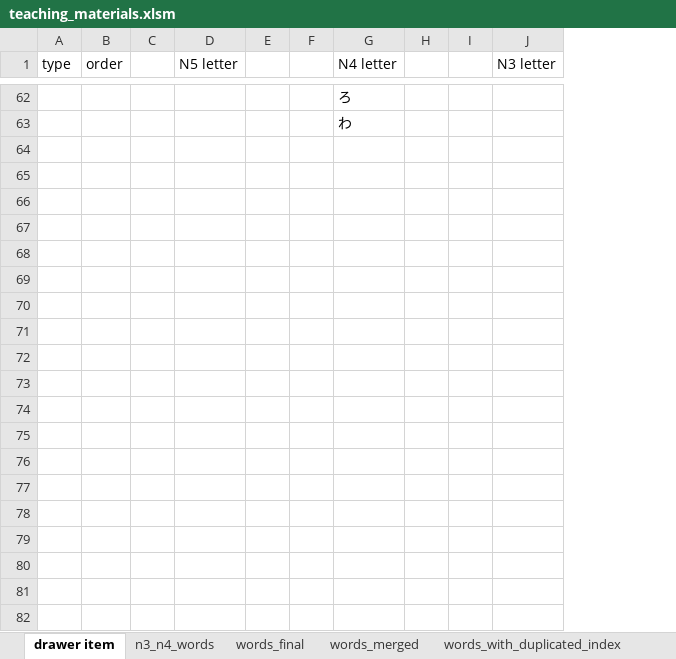
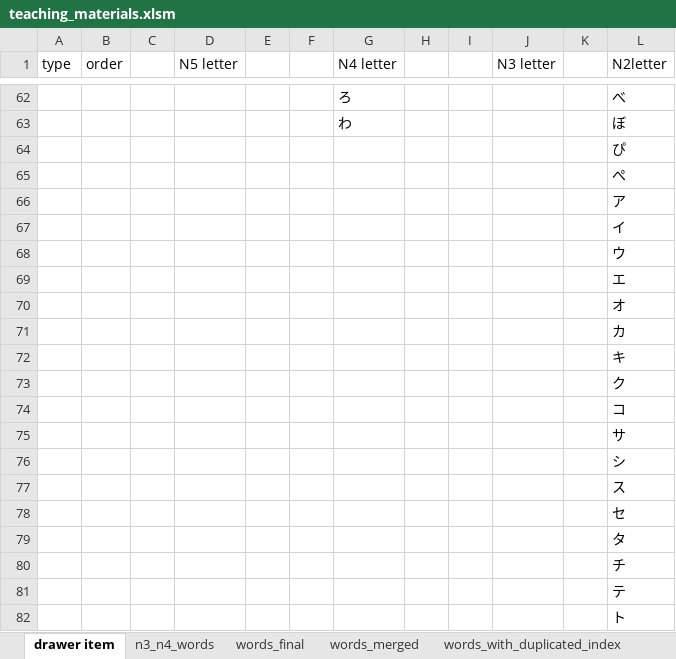
Before and after one commit to ivcode286/PandasJp, an Excel workbook: assets/file_for_reference/teaching_materials.xlsm, sheet drawer item, drawn as a sheet; only a part is shown, gaps mark what is left out; values as stored, in another font and other column widths than the file's, no borders; the diff covers the shown part only; the diff names each change by its address in the sheet, - before the commit and + after, or states it on an @@ line.

```diff
--- a/assets/file_for_reference/teaching_materials.xlsm (sheet drawer item)
+++ b/assets/file_for_reference/teaching_materials.xlsm (sheet drawer item)
+column K, empty
+column L (N2letter), rows 62-63: べ | ぼ
+row 64:  |  |  |  |  |  |  |  |  |  |  | ぴ
+row 65:  |  |  |  |  |  |  |  |  |  |  | ぺ
+row 66:  |  |  |  |  |  |  |  |  |  |  | ア
+row 67:  |  |  |  |  |  |  |  |  |  |  | イ
+row 68:  |  |  |  |  |  |  |  |  |  |  | ウ
+row 69:  |  |  |  |  |  |  |  |  |  |  | エ
+row 70:  |  |  |  |  |  |  |  |  |  |  | オ
+row 71:  |  |  |  |  |  |  |  |  |  |  | カ
+row 72:  |  |  |  |  |  |  |  |  |  |  | キ
+row 73:  |  |  |  |  |  |  |  |  |  |  | ク
+row 74:  |  |  |  |  |  |  |  |  |  |  | コ
+row 75:  |  |  |  |  |  |  |  |  |  |  | サ
+row 76:  |  |  |  |  |  |  |  |  |  |  | シ
+row 77:  |  |  |  |  |  |  |  |  |  |  | ス
+row 78:  |  |  |  |  |  |  |  |  |  |  | セ
+row 79:  |  |  |  |  |  |  |  |  |  |  | タ
+row 80:  |  |  |  |  |  |  |  |  |  |  | チ
+row 81:  |  |  |  |  |  |  |  |  |  |  | テ
+row 82:  |  |  |  |  |  |  |  |  |  |  | ト
```
Also changed, not shown: 30 added rows elsewhere in this sheet, 23 other files.
